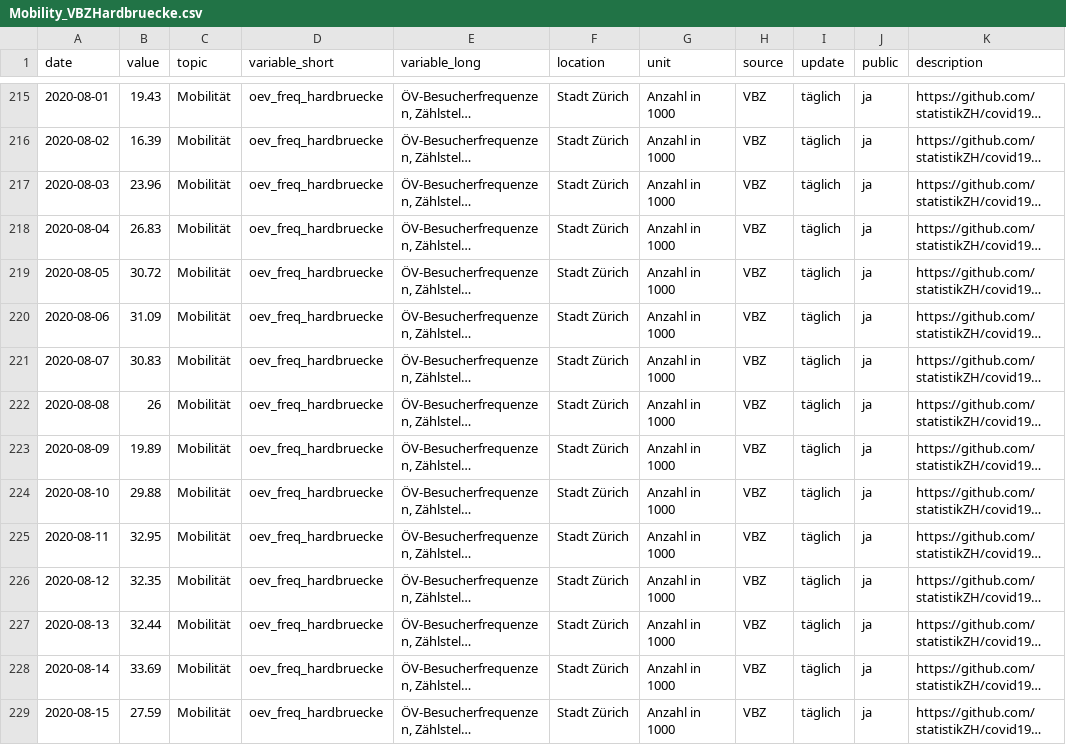
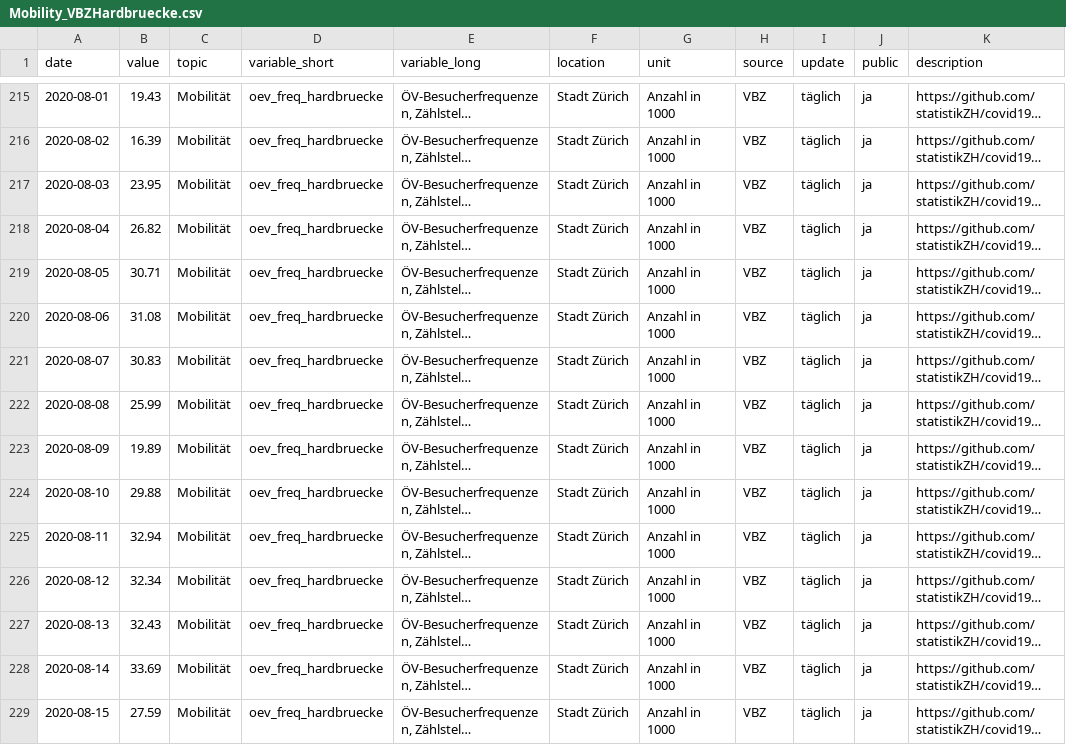
Before and after one commit to statistikZH/covid19monitoring_mobility_VBZHardbruecke, a CSV file: Mobility_VBZHardbruecke.csv, drawn as a sheet; only a part is shown, gaps mark what is left out; long unchanged cells end in …; the diff covers the shown part only; the diff names each change by its address in the sheet, - before the commit and + after, or states it on an @@ line.

Commit message:
25.8.

```diff
--- a/Mobility_VBZHardbruecke.csv
+++ b/Mobility_VBZHardbruecke.csv
-B217 (value): 23.96
+B217 (value): 23.95
-B218 (value): 26.83
+B218 (value): 26.82
-B219 (value): 30.72
+B219 (value): 30.71
-B220 (value): 31.09
+B220 (value): 31.08
-B222 (value): 26
+B222 (value): 25.99
-B225 (value): 32.95
+B225 (value): 32.94
-B226 (value): 32.35
+B226 (value): 32.34
-B227 (value): 32.44
+B227 (value): 32.43
```
Also changed, not shown: 7 added rows elsewhere in this file.
